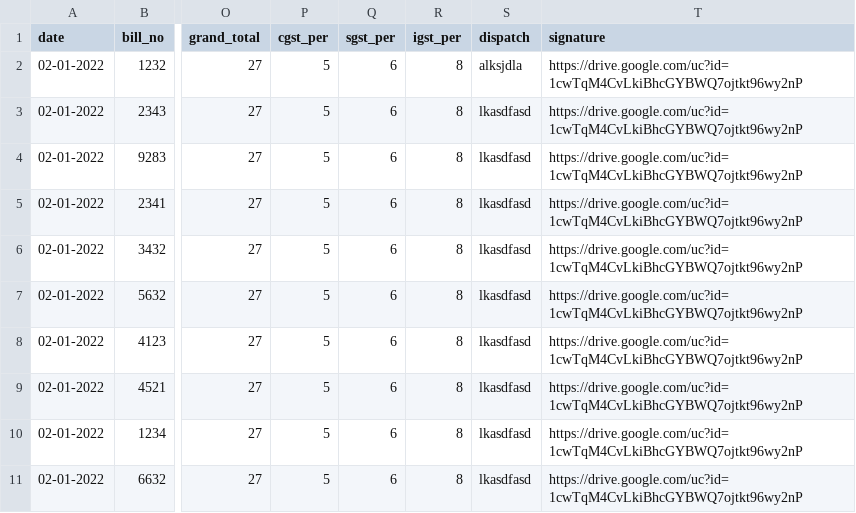
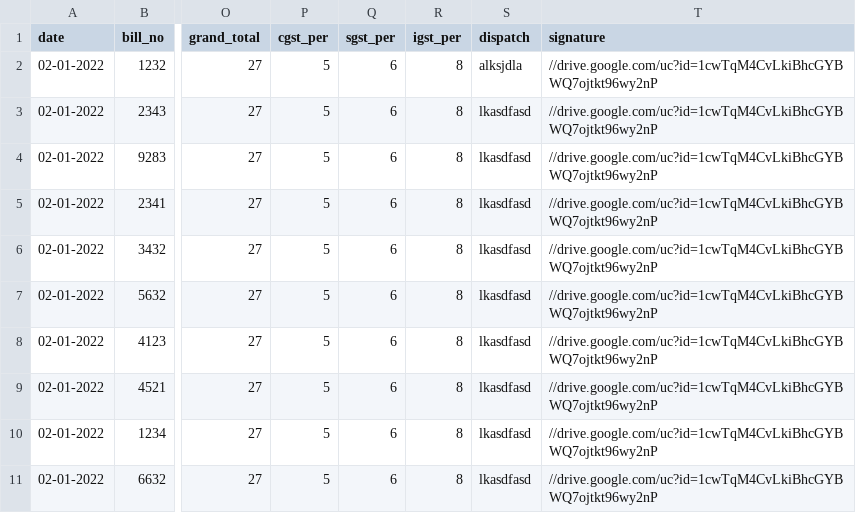
Before and after one commit to rajaraman61/invoice-generator, a CSV file: src/data.csv, drawn as a sheet; only a part is shown, gaps mark what is left out; the diff names each change by its address in the sheet, - before the commit and + after, or states it on an @@ line.

```diff
--- a/src/data.csv
+++ b/src/data.csv
-T2:T11 (signature): https://drive.google.com/uc?id=1cwTqM4CvLkiBhcGYBWQ7ojtkt96wy2nP
+T2:T11 (signature): //drive.google.com/uc?id=1cwTqM4CvLkiBhcGYBWQ7ojtkt96wy2nP
```
Also changed, not shown: 14 other files.
